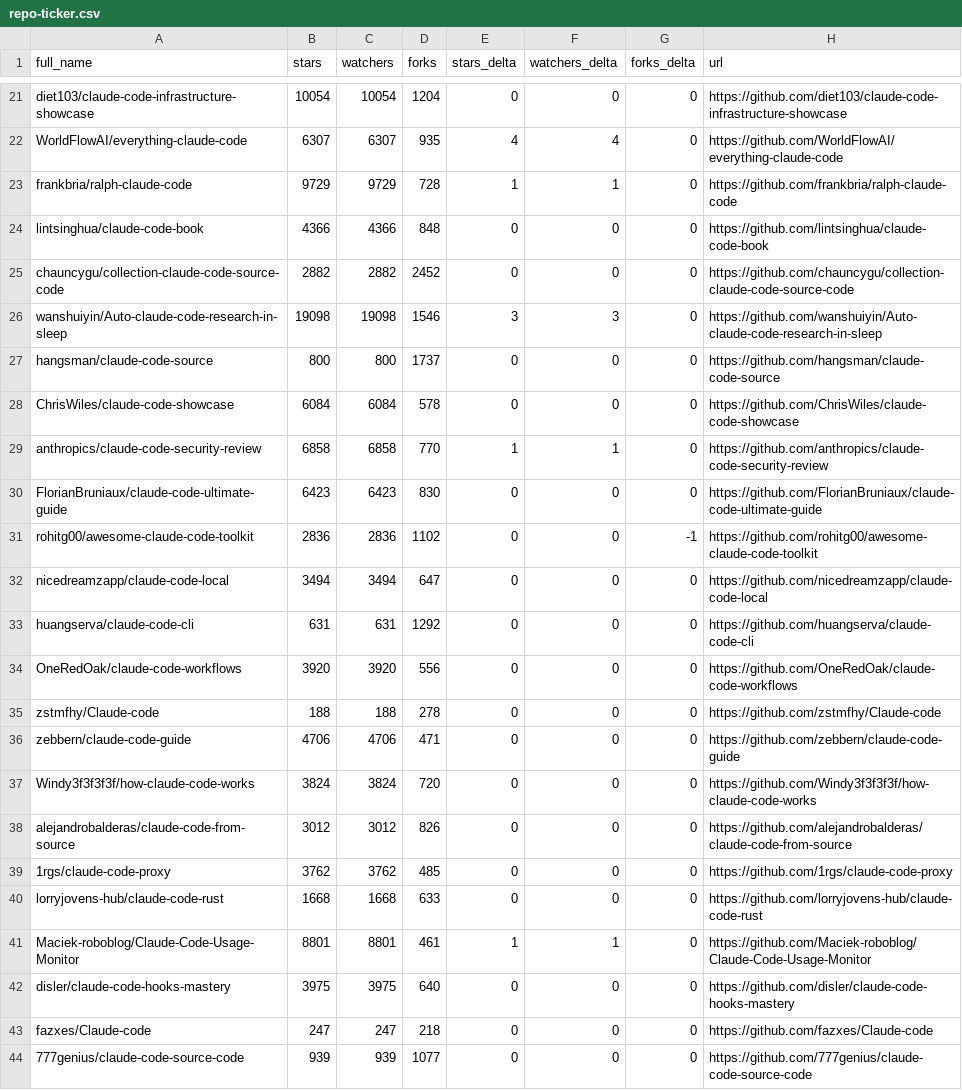
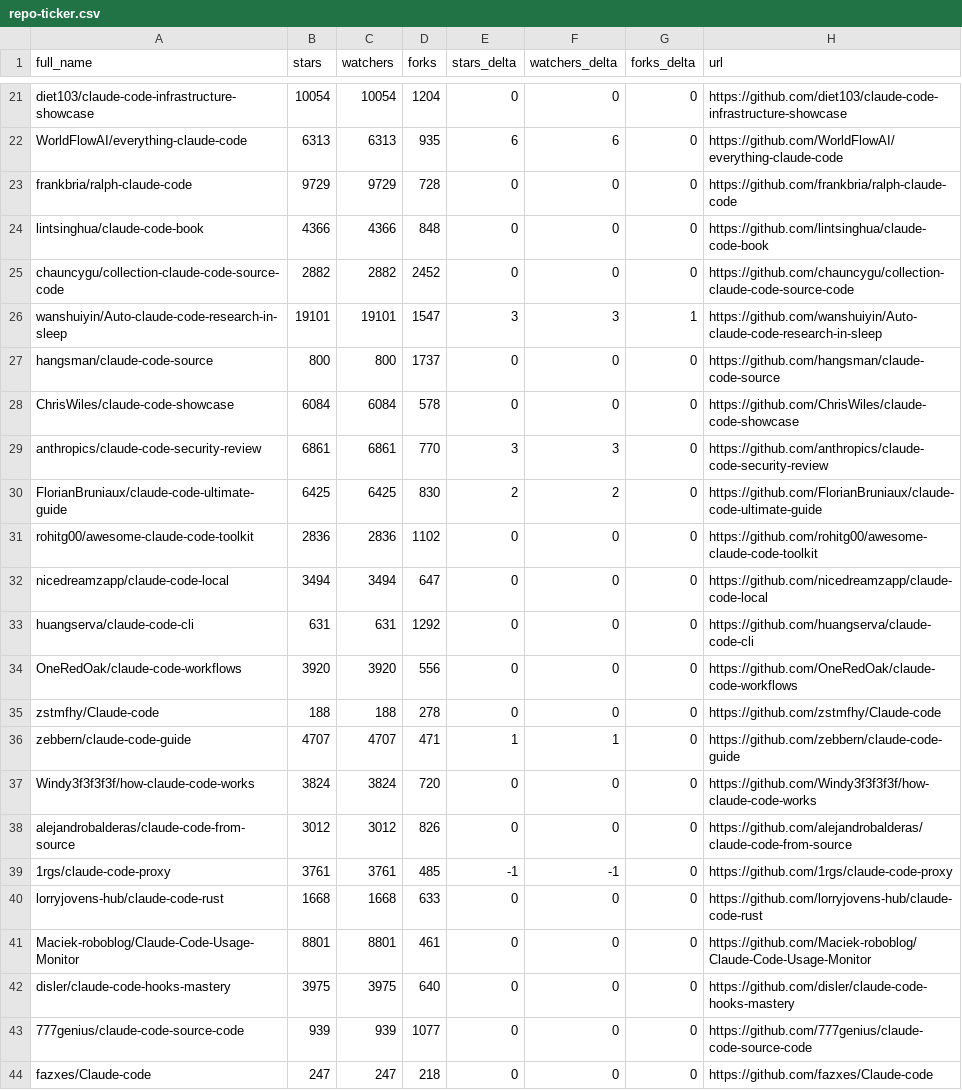
Before and after one commit to bryansayler/awesome-claude-code, a CSV file: data/repo-ticker.csv, drawn as a sheet; only a part is shown, gaps mark what is left out; the diff covers the shown part only; the diff names each change by its address in the sheet, - before the commit and + after, or states it on an @@ line.

```diff
--- a/data/repo-ticker.csv
+++ b/data/repo-ticker.csv
-B22 (stars): 6307
+B22 (stars): 6313
-C22 (watchers): 6307
+C22 (watchers): 6313
-E22 (stars_delta): 4
+E22 (stars_delta): 6
-F22 (watchers_delta): 4
+F22 (watchers_delta): 6
-E23 (stars_delta): 1
+E23 (stars_delta): 0
-F23 (watchers_delta): 1
+F23 (watchers_delta): 0
-B26 (stars): 19098
+B26 (stars): 19101
-C26 (watchers): 19098
+C26 (watchers): 19101
-D26 (forks): 1546
+D26 (forks): 1547
-G26 (forks_delta): 0
+G26 (forks_delta): 1
-B29 (stars): 6858
+B29 (stars): 6861
-C29 (watchers): 6858
+C29 (watchers): 6861
-E29 (stars_delta): 1
+E29 (stars_delta): 3
-F29 (watchers_delta): 1
+F29 (watchers_delta): 3
-B30 (stars): 6423
+B30 (stars): 6425
-C30 (watchers): 6423
+C30 (watchers): 6425
-E30 (stars_delta): 0
+E30 (stars_delta): 2
-F30 (watchers_delta): 0
+F30 (watchers_delta): 2
-G31 (forks_delta): -1
+G31 (forks_delta): 0
-B36 (stars): 4706
+B36 (stars): 4707
-C36 (watchers): 4706
+C36 (watchers): 4707
-E36 (stars_delta): 0
+E36 (stars_delta): 1
-F36 (watchers_delta): 0
+F36 (watchers_delta): 1
-B39 (stars): 3762
+B39 (stars): 3761
-C39 (watchers): 3762
+C39 (watchers): 3761
-E39 (stars_delta): 0
+E39 (stars_delta): -1
-F39 (watchers_delta): 0
+F39 (watchers_delta): -1
-E41 (stars_delta): 1
+E41 (stars_delta): 0
-F41 (watchers_delta): 1
+F41 (watchers_delta): 0
@@ row 44 moved to row 43: 777genius/claude-code-source-code @@
```
Also changed, not shown: 2 added rows, 2 removed rows, 2 moved rows and 94 edited cells elsewhere in this file, 2 other files.
